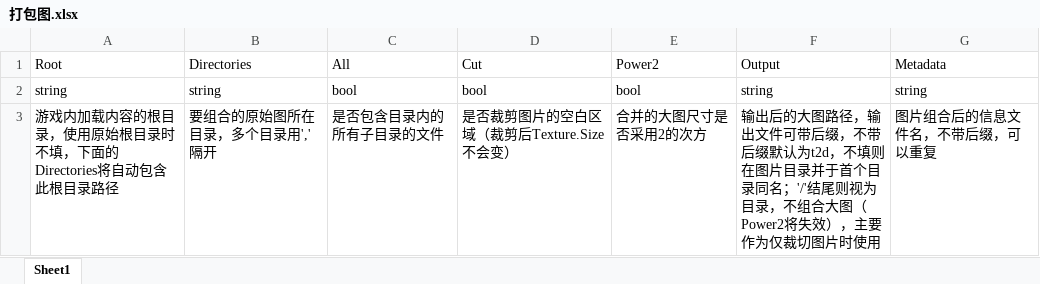
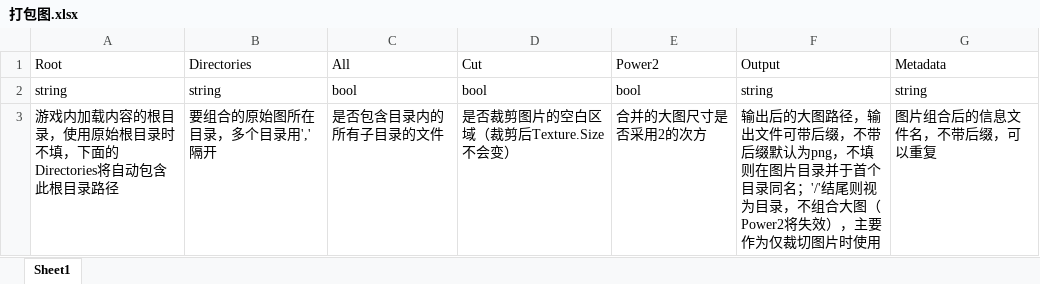
Before and after one commit to yamiwamiyu/EntryEngine, an Excel workbook: ProjectBase/Design/Pack/打包图.xlsx, sheet Sheet1, drawn as a sheet; values as stored, in another font and other column widths than the file's, no borders; the diff names each change by its address in the sheet, - before the commit and + after, or states it on an @@ line.

```diff
--- a/ProjectBase/Design/Pack/打包图.xlsx (sheet Sheet1)
+++ b/ProjectBase/Design/Pack/打包图.xlsx (sheet Sheet1)
-F3 (Output): …缀默认为t2d，不填则…
+F3 (Output): …缀默认为png，不填则…
```
Also changed, not shown: 2 other files.
